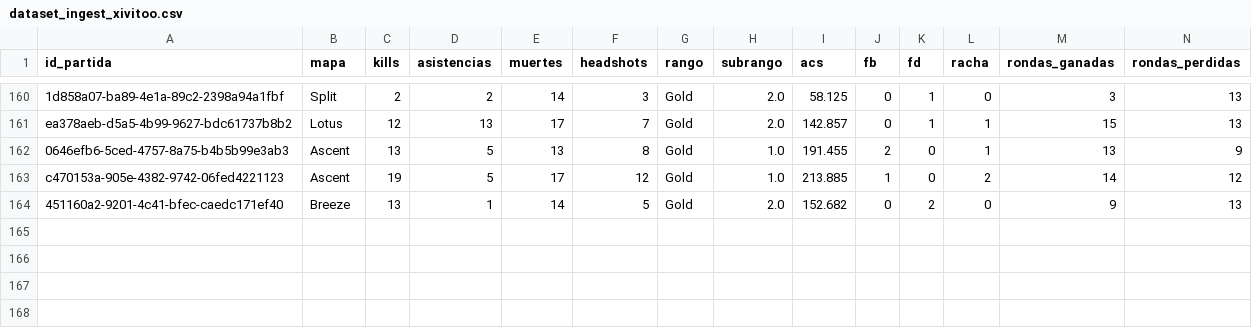
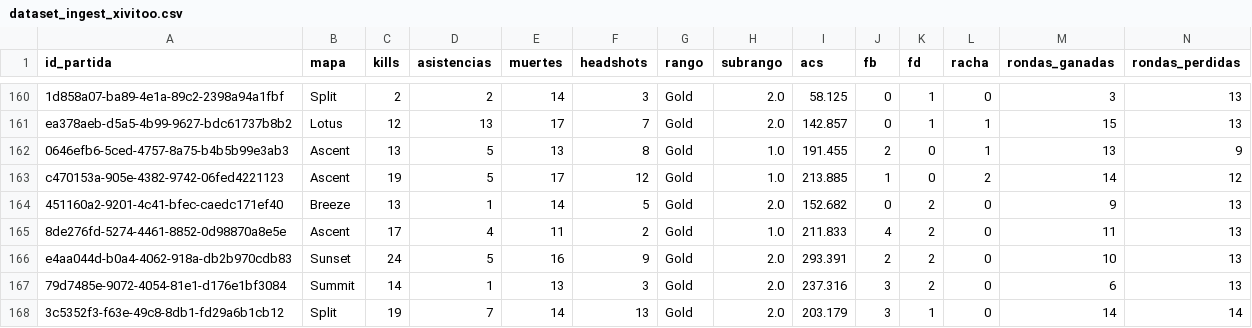
Before and after one commit to arondax/Proyecto-analisis, a CSV file: data/procesado/dataset_ingest_xivitoo.csv, drawn as a sheet; only a part is shown, gaps mark what is left out; rows hold the shown columns only; the diff names each change by its address in the sheet, - before the commit and + after, or states it on an @@ line.

```diff
--- a/data/procesado/dataset_ingest_xivitoo.csv
+++ b/data/procesado/dataset_ingest_xivitoo.csv
+row 165: 8de276fd-5274-4461-8852-0d98870a8e5e | Ascent | 17 | 4 | 11 | 2 | Gold | 1.0 | 211.833 | 4 | 2 | 0 | 11 | 13
+row 166: e4aa044d-b0a4-4062-918a-db2b970cdb83 | Sunset | 24 | 5 | 16 | 9 | Gold | 2.0 | 293.391 | 2 | 2 | 0 | 10 | 13
+row 167: 79d7485e-9072-4054-81e1-d176e1bf3084 | Summit | 14 | 1 | 13 | 3 | Gold | 2.0 | 237.316 | 3 | 2 | 0 | 6 | 13
+row 168: 3c5352f3-f63e-49c8-8db1-fd29a6b1cb12 | Split | 19 | 7 | 14 | 13 | Gold | 2.0 | 203.179 | 3 | 1 | 0 | 14 | 14
```
Also changed, not shown: data/raw/dataset_Nomade.csv, data/raw/dataset_ZG y4mi.csv, 20 other files.
